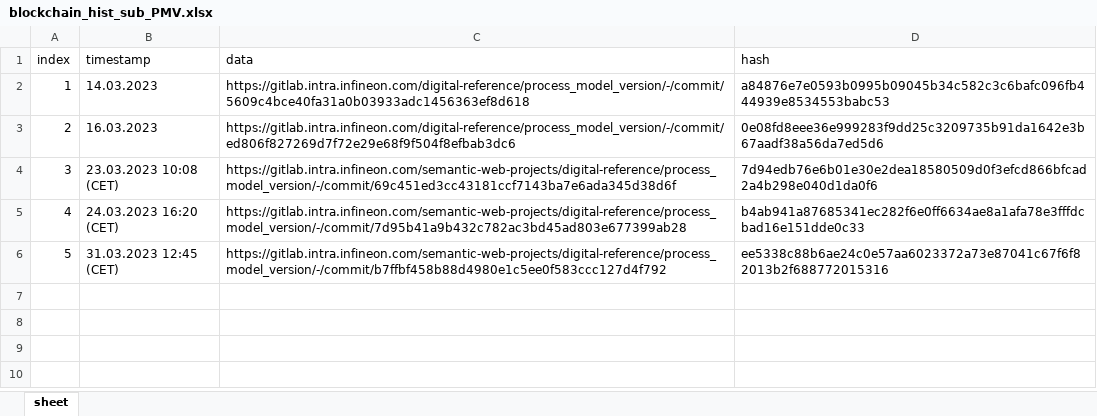
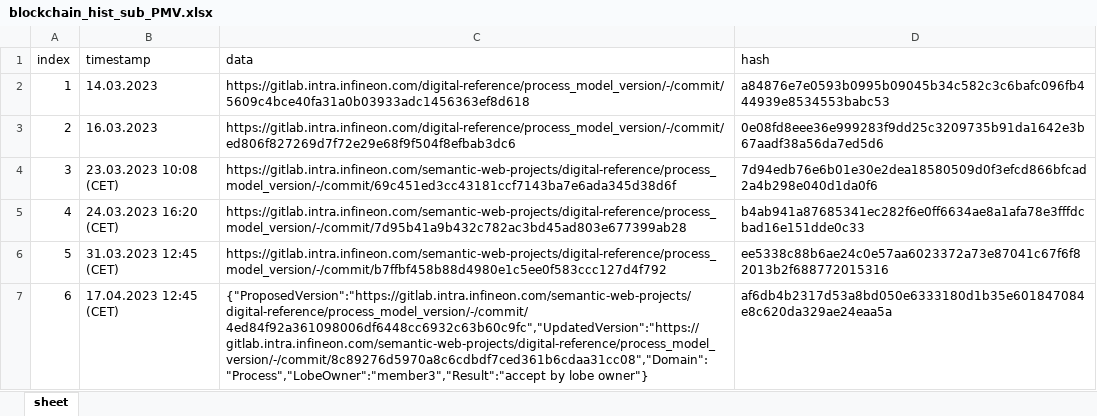
Before and after one commit to ifx-dr/DRMS-Lobe, an Excel workbook: Backend/asset-transfer-basic/application-javascript/blockchain/blockchain_hist_sub_PMV.xlsx, sheet sheet, drawn as a sheet; values as stored, in another font and other column widths than the file's, no borders; the diff names each change by its address in the sheet, - before the commit and + after, or states it on an @@ line.

```diff
--- a/Backend/asset-transfer-basic/application-javascript/blockchain/blockchain_hist_sub_PMV.xlsx (sheet sheet)
+++ b/Backend/asset-transfer-basic/application-javascript/blockchain/blockchain_hist_sub_PMV.xlsx (sheet sheet)
+row 7: 6 | 17.04.2023 12:45 (CET) | {"ProposedVersion":"https://gitlab.intra.infineon.com/semantic-web-projects/digital-reference/process_model_version/-/commit/4ed84f92a361098006df6448cc6932c63b60c9fc","UpdatedVersion":"https://gitlab.intra.infineon.com/semantic-web-projects/digital-reference/process_model_version/-/commit/8c89276d5970a8c6cdbdf7ced361b6cdaa31cc08","Domain":"Process","LobeOwner":"member3","Result":"accept by lobe owner"} | af6db4b2317d53a8bd050e6333180d1b35e601847084e8c620da329ae24eaa5a
```
Also changed, not shown: Backend/asset-transfer-basic/application-javascript/blockchain/blockchain_hist_sub_OrderManagement.xlsx, 5 other files.
